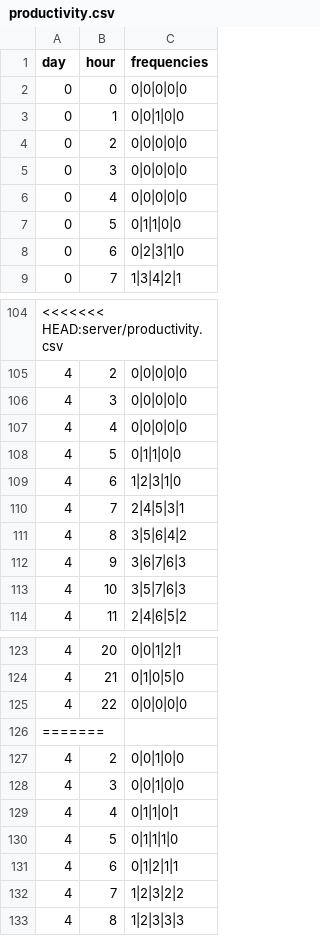
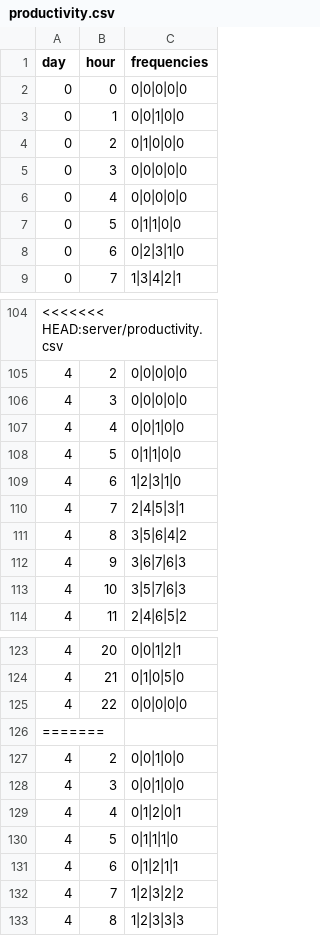
Before and after one commit to Aimee-Saunders/DUWIT-HACKATHON, a CSV file: public/productivity.csv, drawn as a sheet; only a part is shown, gaps mark what is left out.

```diff
--- a/public/productivity.csv
+++ b/public/productivity.csv
@@ -3,3 +3,3 @@ day,hour,frequencies
 0,1,0|0|1|0|0
-0,2,0|0|0|0|0
+0,2,0|1|0|0|0
 0,3,0|0|0|0|0
@@ -106,3 +106,3 @@ day,hour,frequencies
 4,3,0|0|0|0|0
-4,4,0|0|0|0|0
+4,4,0|0|1|0|0
 4,5,0|1|1|0|0
@@ -128,3 +128,3 @@ day,hour,frequencies
 4,3,0|0|1|0|0
-4,4,0|1|1|0|1
+4,4,0|1|2|0|1
 4,5,0|1|1|1|0
```
Also changed, not shown: 3 other files.
